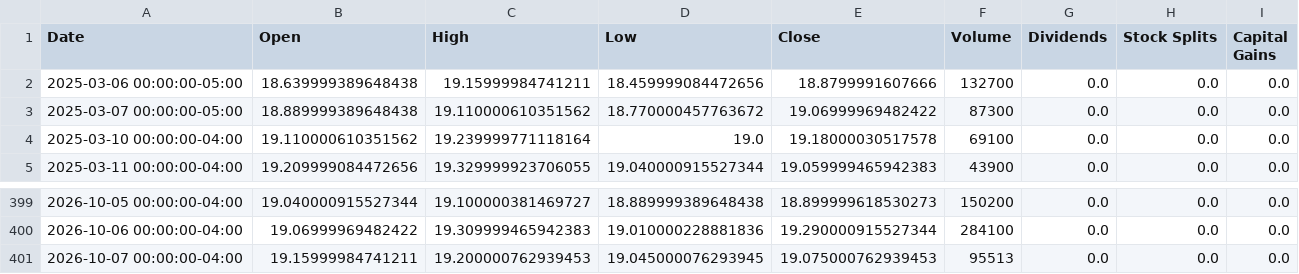
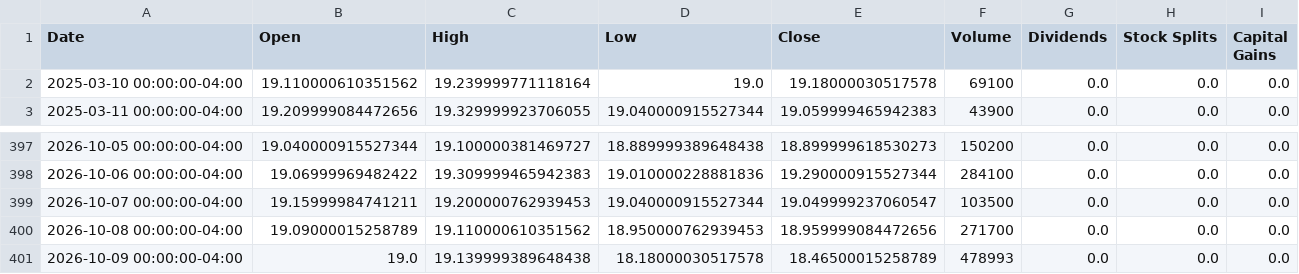
Before and after one commit to Quintinlf/finance_project, a CSV file: trade_logs/price_cache/CORN.csv, drawn as a sheet; only a part is shown, gaps mark what is left out.

```diff
--- a/trade_logs/price_cache/CORN.csv
+++ b/trade_logs/price_cache/CORN.csv
@@ -1,4 +1,2 @@
 Date,Open,High,Low,Close,Volume,Dividends,Stock Splits,Capital Gains
-2025-03-06 00:00:00-05:00,18.639999389648438,19.15999984741211,18.459999084472656,18.8799991607666,132700,0.0,0.0,0.0
-2025-03-07 00:00:00-05:00,18.889999389648438,19.110000610351562,18.770000457763672,19.06999969482422,87300,0.0,0.0,0.0
 2025-03-10 00:00:00-04:00,19.110000610351562,19.239999771118164,19.0,19.18000030517578,69100,0.0,0.0,0.0
@@ -400,2 +398,4 @@ Date,Open,High,Low,Close,Volume,Dividends,Stock Splits,Capital Gains
 2026-10-06 00:00:00-04:00,19.06999969482422,19.309999465942383,19.010000228881836,19.290000915527344,284100,0.0,0.0,0.0
-2026-10-07 00:00:00-04:00,19.15999984741211,19.200000762939453,19.045000076293945,19.075000762939453,95513,0.0,0.0,0.0
+2026-10-07 00:00:00-04:00,19.15999984741211,19.200000762939453,19.040000915527344,19.049999237060547,103500,0.0,0.0,0.0
+2026-10-08 00:00:00-04:00,19.09000015258789,19.110000610351562,18.950000762939453,18.959999084472656,271700,0.0,0.0,0.0
+2026-10-09 00:00:00-04:00,19.0,19.139999389648438,18.18000030517578,18.46500015258789,478993,0.0,0.0,0.0
```
Also changed, not shown: trade_logs/price_cache/PALL.csv, trade_logs/price_cache/SLV.csv, 19 other files.
